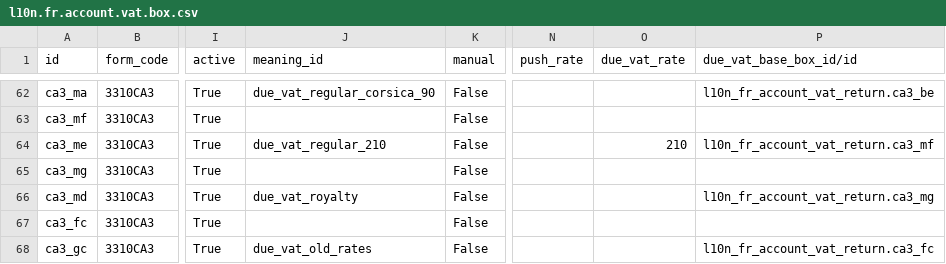
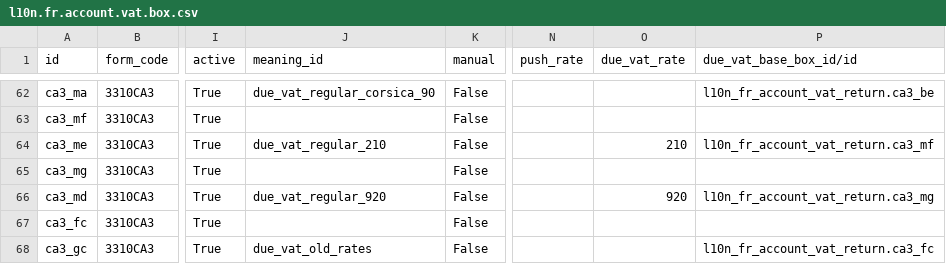
Before and after one commit to Alusage/l10n-france, a CSV file: l10n_fr_account_vat_return/data/l10n.fr.account.vat.box.csv, drawn as a sheet; only a part is shown, gaps mark what is left out; the diff names each change by its address in the sheet, - before the commit and + after, or states it on an @@ line.

Commit message:
[IMP] vat_return: TVA sur droits d'auteur
Add support for TVA sur droits d'auteur 10% on purchase site in autoliquidation scenario. Tests added on this specific scenario.

Field fr_vat_autoliquidation converted from boolean field to selection
field with 2 values: 'total' and 'partial'

Check symmetry between invoice repartition lines and refund repartition
lines on all taxes.

Check that due VAT account of autoliq taxes is not used on regular taxes

Several code clean-up and refactor.

```diff
--- a/l10n_fr_account_vat_return/data/l10n.fr.account.vat.box.csv
+++ b/l10n_fr_account_vat_return/data/l10n.fr.account.vat.box.csv
-J66 (meaning_id): due_vat_royalty
+J66 (meaning_id): due_vat_regular_920
-O66 (due_vat_rate): (empty)
+O66 (due_vat_rate): 920
```
Also changed, not shown: 6 other files.
